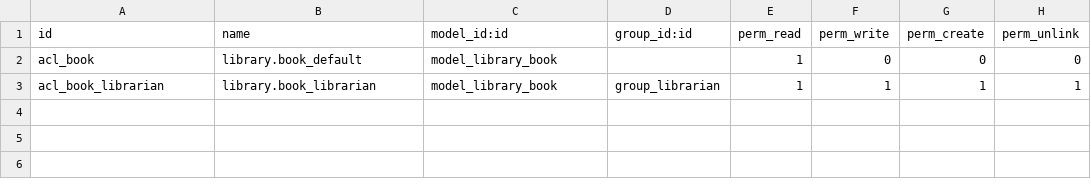
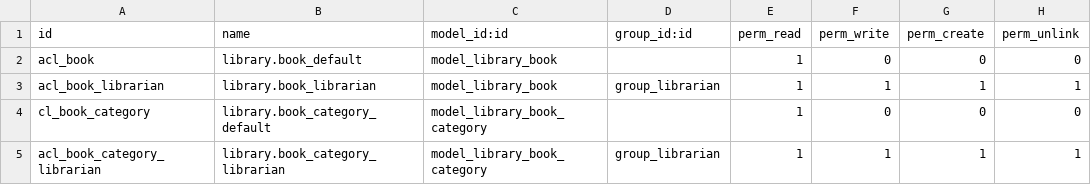
Before and after one commit to jmlm74/odoo_cookbook, a CSV file: my_library/security/ir.model.access.csv, drawn as a sheet.

Commit message:
Chap4 • Defining the model representation and order • Adding data fields to a model • Using a float field with configurable precision • Adding a monetary field to a model • Adding relational fields to a model • Adding a hierarchy to a model

```diff
--- a/my_library/security/ir.model.access.csv
+++ b/my_library/security/ir.model.access.csv
@@ -3 +3,3 @@ acl_book,library.book_default,model_library_book,,1,0,0,0
 acl_book_librarian,library.book_librarian,model_library_book,group_librarian,1,1,1,1
+cl_book_category,library.book_category_default,model_library_book_category,,1,0,0,0
+acl_book_category_librarian,library.book_category_librarian,model_library_book_category,group_librarian,1,1,1,1
```
Also changed, not shown: 6 other files.
